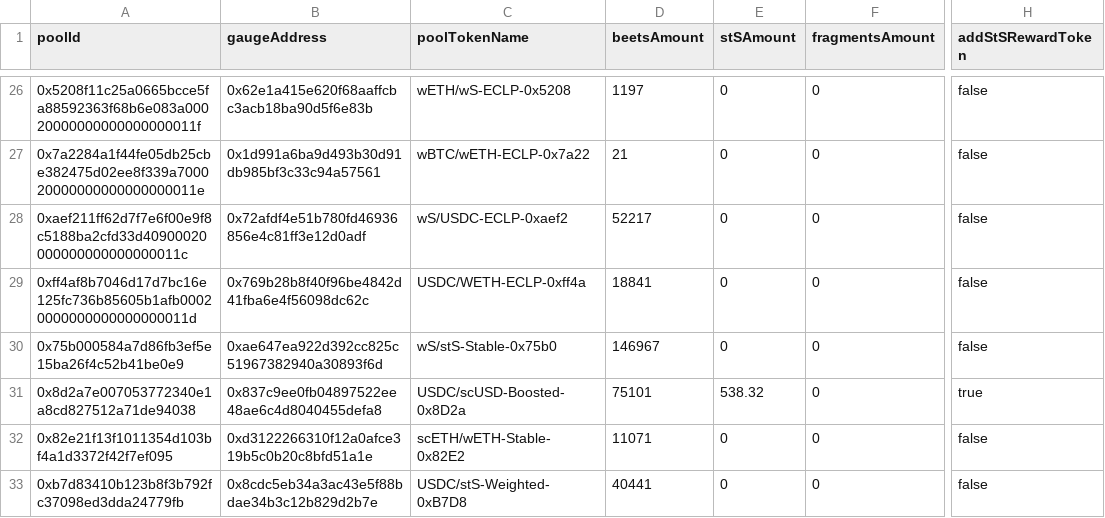
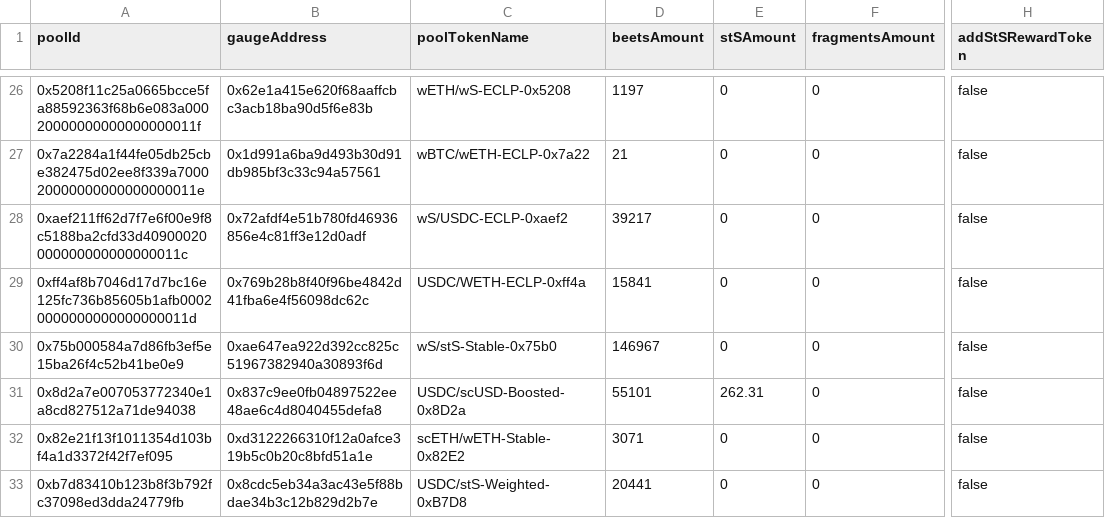
Before and after one commit to beethovenxfi/ops-automation, a CSV file: src/gaugeAutomation/review-data/gauge-rewards.csv, drawn as a sheet; only a part is shown, gaps mark what is left out; the diff names each change by its address in the sheet, - before the commit and + after, or states it on an @@ line.

```diff
--- a/src/gaugeAutomation/review-data/gauge-rewards.csv
+++ b/src/gaugeAutomation/review-data/gauge-rewards.csv
-D28 (beetsAmount): 52217
+D28 (beetsAmount): 39217
-D29 (beetsAmount): 18841
+D29 (beetsAmount): 15841
-D31 (beetsAmount): 75101
+D31 (beetsAmount): 55101
-E31 (stSAmount): 538.32
+E31 (stSAmount): 262.31
-H31 (addStSRewardToken): true
+H31 (addStSRewardToken): false
-D32 (beetsAmount): 11071
+D32 (beetsAmount): 3071
-D33 (beetsAmount): 40441
+D33 (beetsAmount): 20441
```
Also changed, not shown: 1 other file.
